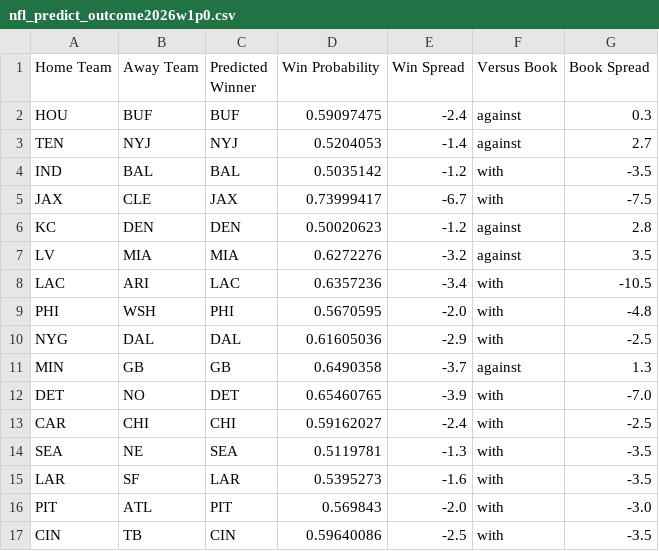
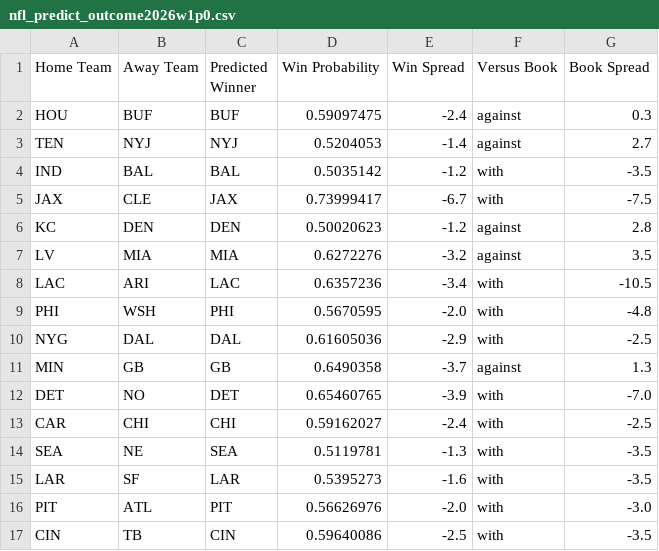
Before and after one commit to hodges623/nfl-prediction-model-site, a CSV file: data/nfl_predict_outcome2026w1p0.csv, drawn as a sheet.

Commit message:
Add/Update predictions for season 2026, week 1, postseason 0

```diff
--- a/data/nfl_predict_outcome2026w1p0.csv
+++ b/data/nfl_predict_outcome2026w1p0.csv
@@ -15,3 +15,3 @@ SEA,NE,SEA,0.5119781,-1.3,with,-3.5
 LAR,SF,LAR,0.5395273,-1.6,with,-3.5
-PIT,ATL,PIT,0.569843,-2.0,with,-3.0
+PIT,ATL,PIT,0.56626976,-2.0,with,-3.0
 CIN,TB,CIN,0.59640086,-2.5,with,-3.5
```
Also changed, not shown: 1 other file.
